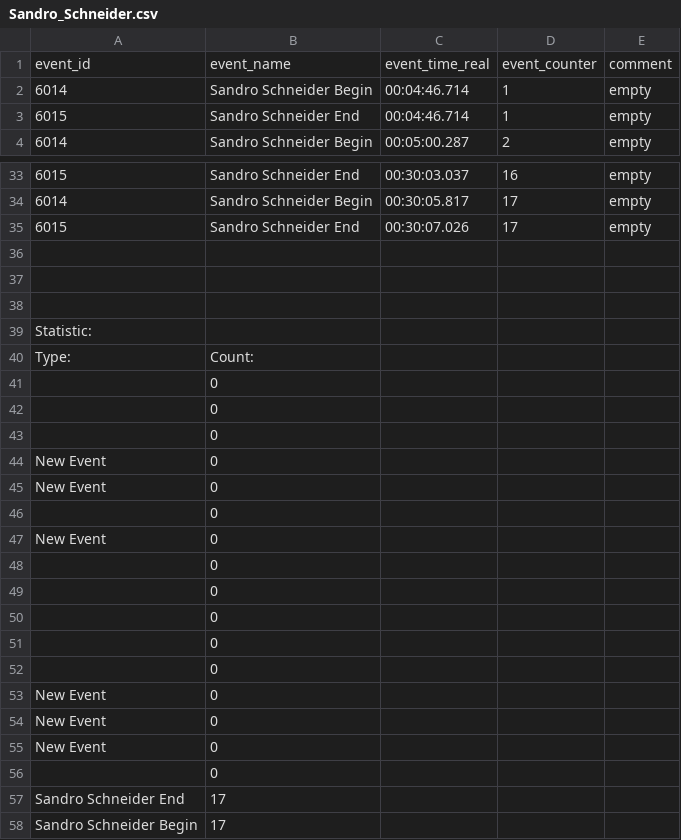
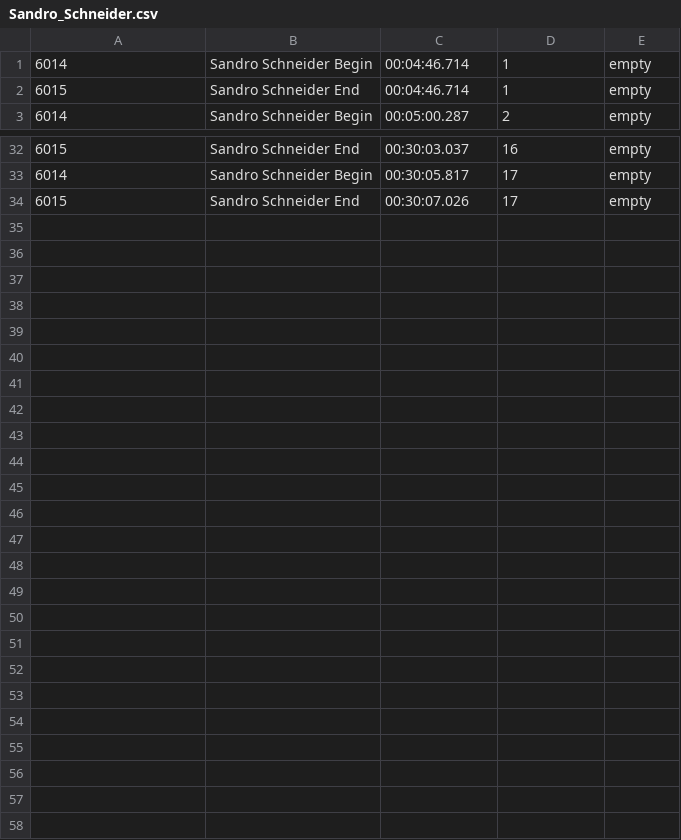
Before and after one commit to marcobacis/mw_parallel_programming, a CSV file: data/referee-events/ball_possession/1stHalf/Sandro_Schneider.csv, drawn as a sheet; only a part is shown, gaps mark what is left out; the diff names each change by its address in the sheet, - before the commit and + after, or states it on an @@ line.

```diff
--- a/data/referee-events/ball_possession/1stHalf/Sandro_Schneider.csv
+++ b/data/referee-events/ball_possession/1stHalf/Sandro_Schneider.csv
-row 1: event_id | event_name | event_time_real | event_counter | comment
-row 36: (empty)
-row 37: (empty)
-row 38: (empty)
-row 39: Statistic:
-row 40: Type: | Count:
-row 41:  | 0
-row 42:  | 0
-row 43:  | 0
-row 44: New Event | 0
-row 45: New Event | 0
-row 46:  | 0
-row 47: New Event | 0
-row 48:  | 0
-row 49:  | 0
-row 50:  | 0
-row 51:  | 0
-row 52:  | 0
-row 53: New Event | 0
-row 54: New Event | 0
-row 55: New Event | 0
-row 56:  | 0
-row 57: Sandro Schneider End | 17
-row 58: Sandro Schneider Begin | 17
```
Also changed, not shown: data/referee-events/ball_possession/1stHalf/Dennis_Dotterweich.csv, data/referee-events/ball_possession/1stHalf/Vale_Reitstetter.csv, 30 other files.
